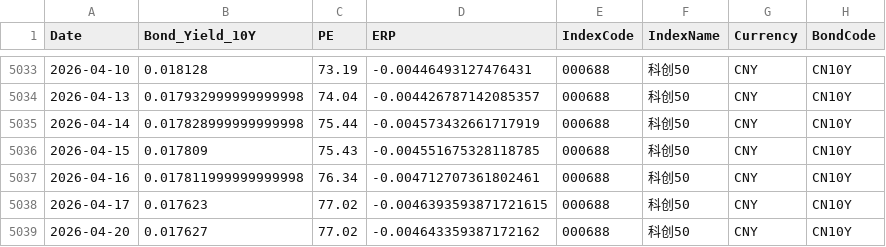
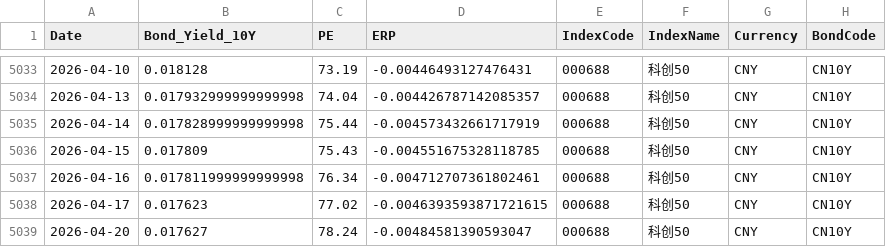
Before and after one commit to ChiaraVan1/equity-risk-premium-monitor, a CSV file: data/erp_000688.csv, drawn as a sheet; only a part is shown, gaps mark what is left out.

```diff
--- a/data/erp_000688.csv
+++ b/data/erp_000688.csv
@@ -5038,2 +5038,2 @@
 2026-04-17,0.017623,77.02,-0.0046393593871721615,000688,科创50,CNY,CN10Y
-2026-04-20,0.017627,77.02,-0.004643359387172162,000688,科创50,CNY,CN10Y
+2026-04-20,0.017627,78.24,-0.00484581390593047,000688,科创50,CNY,CN10Y
```
Also changed, not shown: data/erp_000300.csv, data/erp_000922.csv, 2 other files.
